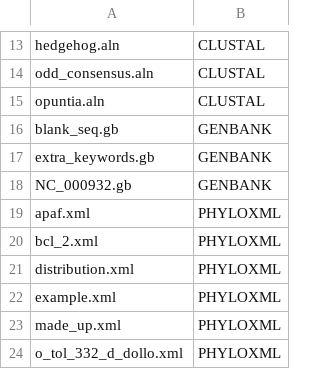
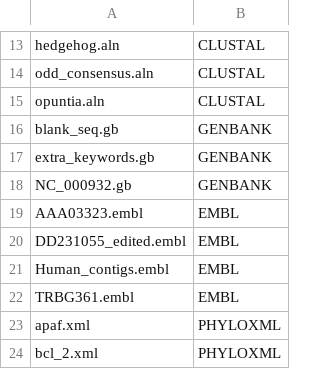
Before and after one commit to LeeBergstrand/BioMagick, a CSV file: testing/format_tests.csv, drawn as a sheet; only a part is shown, gaps mark what is left out; the shorter side is filled out with more unchanged rows.

Commit message:
Added EMBL format definition and matching test files (.embl)

```diff
--- a/testing/format_tests.csv
+++ b/testing/format_tests.csv
@@ -18,2 +18,6 @@ extra_keywords.gb,GENBANK
 NC_000932.gb,GENBANK
+AAA03323.embl,EMBL
+DD231055_edited.embl,EMBL
+Human_contigs.embl,EMBL
+TRBG361.embl,EMBL
 apaf.xml,PHYLOXML
```
Also changed, not shown: 5 other files.
